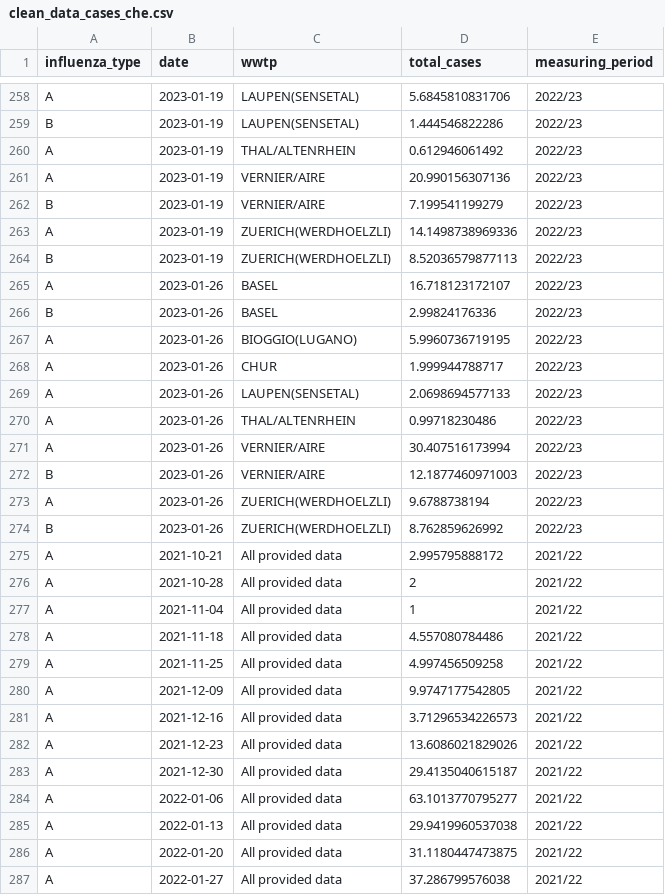
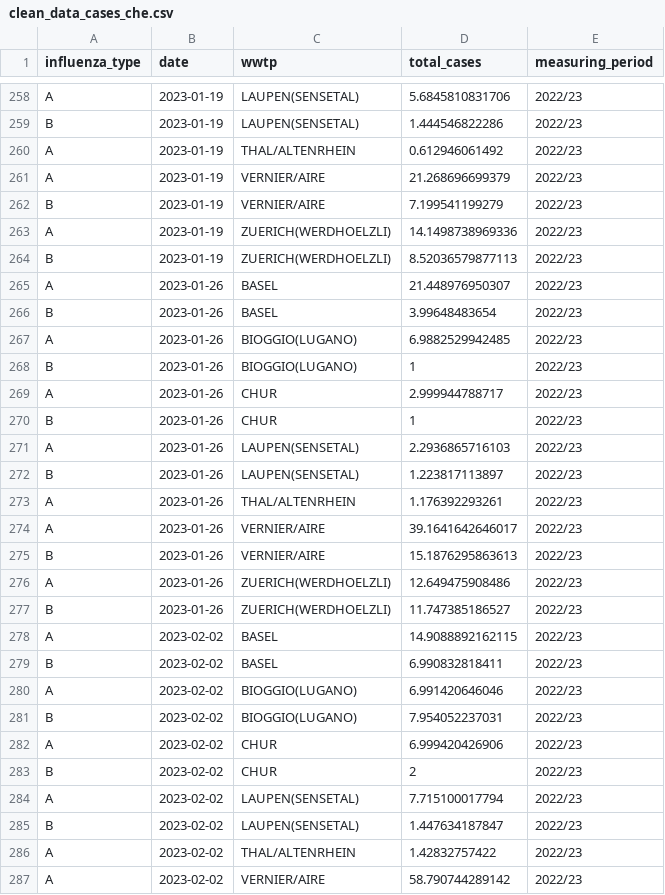
Before and after one commit to wise-ch/wastewater-influenza-dashboard, a CSV file: data/clean_data_cases_che.csv, drawn as a sheet; only a part is shown, gaps mark what is left out; the shorter side is filled out with more unchanged rows; the diff covers the shown part only.

Commit message:
Update case and wastewater data

```diff
--- a/data/clean_data_cases_che.csv
+++ b/data/clean_data_cases_che.csv
@@ -260,3 +260,3 @@
 "A",2023-01-19,"THAL/ALTENRHEIN",0.612946061492,"2022/23"
-"A",2023-01-19,"VERNIER/AIRE",20.990156307136,"2022/23"
+"A",2023-01-19,"VERNIER/AIRE",21.268696699379,"2022/23"
 "B",2023-01-19,"VERNIER/AIRE",7.199541199279,"2022/23"
@@ -264,11 +264,24 @@
 "B",2023-01-19,"ZUERICH(WERDHOELZLI)",8.52036579877113,"2022/23"
-"A",2023-01-26,"BASEL",16.718123172107,"2022/23"
-"B",2023-01-26,"BASEL",2.99824176336,"2022/23"
-"A",2023-01-26,"BIOGGIO(LUGANO)",5.9960736719195,"2022/23"
-"A",2023-01-26,"CHUR",1.999944788717,"2022/23"
-"A",2023-01-26,"LAUPEN(SENSETAL)",2.0698694577133,"2022/23"
-"A",2023-01-26,"THAL/ALTENRHEIN",0.99718230486,"2022/23"
-"A",2023-01-26,"VERNIER/AIRE",30.407516173994,"2022/23"
-"B",2023-01-26,"VERNIER/AIRE",12.1877460971003,"2022/23"
-"A",2023-01-26,"ZUERICH(WERDHOELZLI)",9.6788738194,"2022/23"
-"B",2023-01-26,"ZUERICH(WERDHOELZLI)",8.762859626992,"2022/23"
+"A",2023-01-26,"BASEL",21.448976950307,"2022/23"
+"B",2023-01-26,"BASEL",3.99648483654,"2022/23"
+"A",2023-01-26,"BIOGGIO(LUGANO)",6.9882529942485,"2022/23"
+"B",2023-01-26,"BIOGGIO(LUGANO)",1,"2022/23"
+"A",2023-01-26,"CHUR",2.999944788717,"2022/23"
+"B",2023-01-26,"CHUR",1,"2022/23"
+"A",2023-01-26,"LAUPEN(SENSETAL)",2.2936865716103,"2022/23"
+"B",2023-01-26,"LAUPEN(SENSETAL)",1.223817113897,"2022/23"
+"A",2023-01-26,"THAL/ALTENRHEIN",1.176392293261,"2022/23"
+"A",2023-01-26,"VERNIER/AIRE",39.1641642646017,"2022/23"
+"B",2023-01-26,"VERNIER/AIRE",15.1876295863613,"2022/23"
+"A",2023-01-26,"ZUERICH(WERDHOELZLI)",12.649475908486,"2022/23"
+"B",2023-01-26,"ZUERICH(WERDHOELZLI)",11.747385186527,"2022/23"
+"A",2023-02-02,"BASEL",14.9088892162115,"2022/23"
+"B",2023-02-02,"BASEL",6.990832818411,"2022/23"
+"A",2023-02-02,"BIOGGIO(LUGANO)",6.991420646046,"2022/23"
+"B",2023-02-02,"BIOGGIO(LUGANO)",7.954052237031,"2022/23"
+"A",2023-02-02,"CHUR",6.999420426906,"2022/23"
+"B",2023-02-02,"CHUR",2,"2022/23"
+"A",2023-02-02,"LAUPEN(SENSETAL)",7.715100017794,"2022/23"
+"B",2023-02-02,"LAUPEN(SENSETAL)",1.447634187847,"2022/23"
+"A",2023-02-02,"THAL/ALTENRHEIN",1.42832757422,"2022/23"
+"A",2023-02-02,"VERNIER/AIRE",58.790744289142,"2022/23"
```
Also changed, not shown: 6 added rows, 3 removed rows and 5 edited cells elsewhere in this file, 1 other file.
